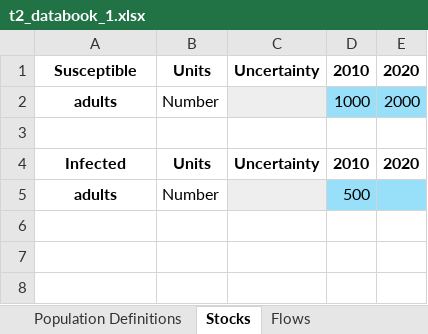
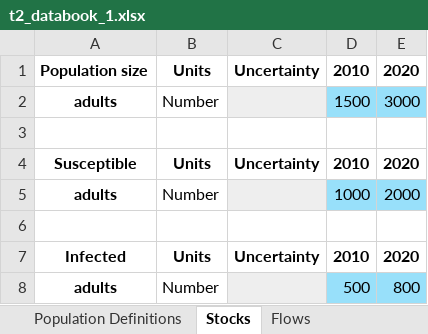
Before and after one commit to atomicateam/atomica, an Excel workbook: docs/tutorial/assets/T2/t2_databook_1.xlsx, sheet Stocks, drawn as a sheet; values as stored, in another font and other column widths than the file's, no borders; conditional formats not drawn; addresses are those after the commit; the diff names each change by its address in the sheet, - before the commit and + after, or states it on an @@ line.

```diff
--- a/docs/tutorial/assets/T2/t2_databook_1.xlsx (sheet Stocks)
+++ b/docs/tutorial/assets/T2/t2_databook_1.xlsx (sheet Stocks)
+row 1: Population size | Units | Uncertainty | 2010 | 2020
+row 2: adults | Number |  | 1500 | 3000
+row 3: (empty)
-E8: (empty)
+E8: 800
```
Also changed, not shown: sheet Flows, docs/tutorial/assets/T2/t2_framework_1.xlsx, 1 other file.
